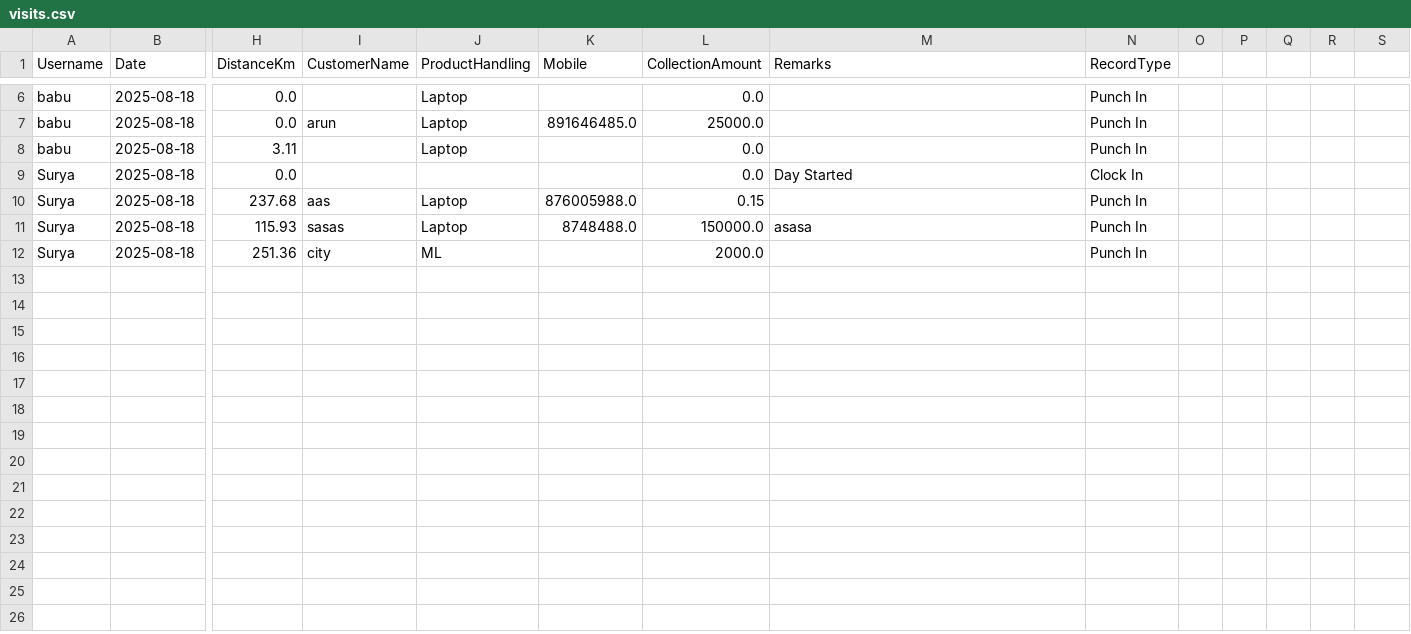
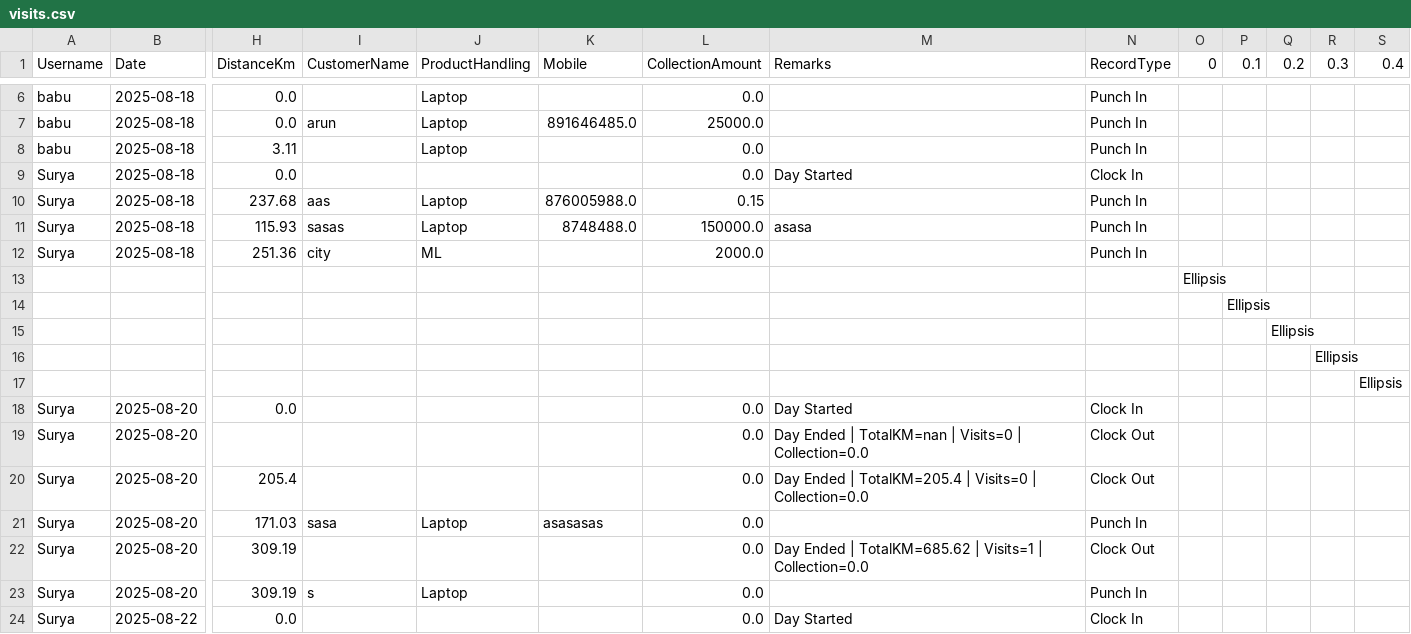
Before and after one commit to suryanimalan/staff-tracking, a CSV file: visits.csv, drawn as a sheet; only a part is shown, gaps mark what is left out; rows hold the shown columns only; the diff names each change by its address in the sheet, - before the commit and + after, or states it on an @@ line.

```diff
--- a/visits.csv
+++ b/visits.csv
-O1: (empty)
+O1: 0
-P1: (empty)
+P1: 0.1
-Q1: (empty)
+Q1: 0.2
-R1: (empty)
+R1: 0.3
-S1: (empty)
+S1: 0.4
+row 13:  |  |  |  |  |  |  |  |  | Ellipsis
+row 14:  |  |  |  |  |  |  |  |  |  | Ellipsis
+row 15:  |  |  |  |  |  |  |  |  |  |  | Ellipsis
+row 16:  |  |  |  |  |  |  |  |  |  |  |  | Ellipsis
+row 17:  |  |  |  |  |  |  |  |  |  |  |  |  | Ellipsis
+row 18: Surya | 2025-08-20 | 0.0 |  |  |  | 0.0 | Day Started | Clock In
+row 19: Surya | 2025-08-20 |  |  |  |  | 0.0 | Day Ended | TotalKM=nan | Visits=0 | Collection=0.0 | Clock Out
+row 20: Surya | 2025-08-20 | 205.4 |  |  |  | 0.0 | Day Ended | TotalKM=205.4 | Visits=0 | Collection=0.0 | Clock Out
+row 21: Surya | 2025-08-20 | 171.03 | sasa | Laptop | asasasas | 0.0 |  | Punch In
+row 22: Surya | 2025-08-20 | 309.19 |  |  |  | 0.0 | Day Ended | TotalKM=685.62 | Visits=1 | Collection=0.0 | Clock Out
+row 23: Surya | 2025-08-20 | 309.19 | s | Laptop |  | 0.0 |  | Punch In
+row 24: Surya | 2025-08-22 | 0.0 |  |  |  | 0.0 | Day Started | Clock In
```
Also changed, not shown: 1 other file.
